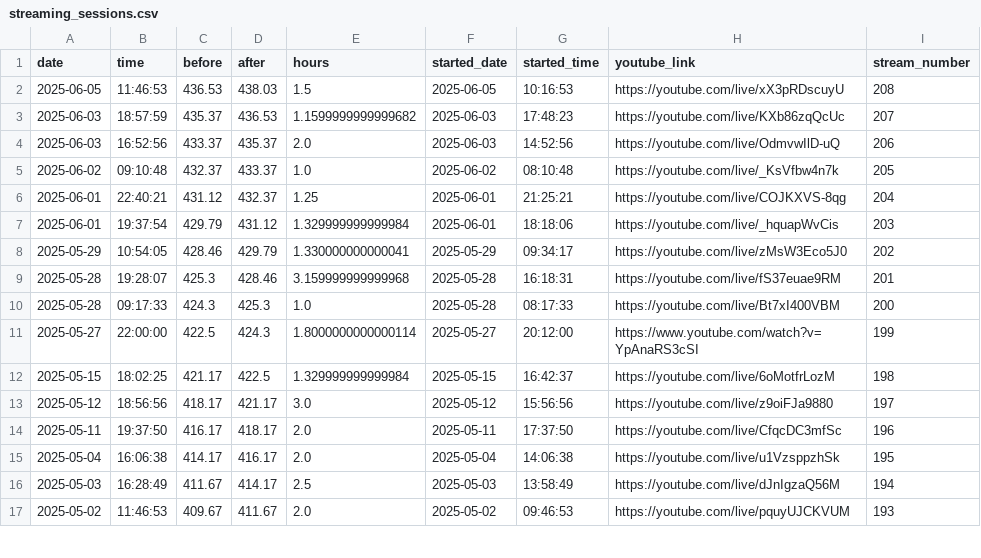
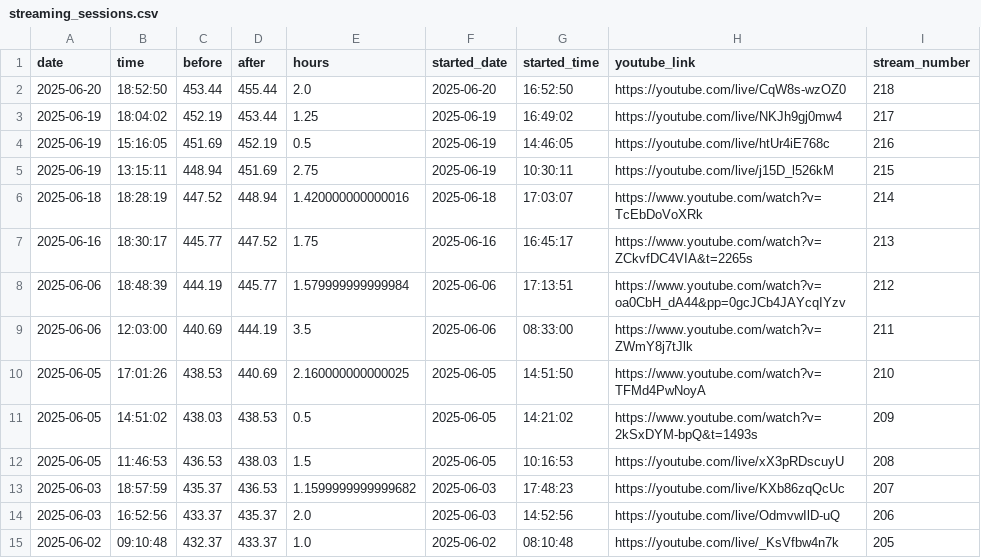
Before and after one commit to nebiyuelias1/Mandarin-progression, a CSV file: public/streaming_sessions.csv, drawn as a sheet; only a part is shown; the shorter side is filled out with more unchanged rows; the diff names each change by its address in the sheet, - before the commit and + after, or states it on an @@ line.

```diff
--- a/public/streaming_sessions.csv
+++ b/public/streaming_sessions.csv
+row 2: 2025-06-20 | 18:52:50 | 453.44 | 455.44 | 2.0 | 2025-06-20 | 16:52:50 | https://youtube.com/live/CqW8s-wzOZ0 | 218
+row 3: 2025-06-19 | 18:04:02 | 452.19 | 453.44 | 1.25 | 2025-06-19 | 16:49:02 | https://youtube.com/live/NKJh9gj0mw4 | 217
+row 4: 2025-06-19 | 15:16:05 | 451.69 | 452.19 | 0.5 | 2025-06-19 | 14:46:05 | https://youtube.com/live/htUr4iE768c | 216
+row 5: 2025-06-19 | 13:15:11 | 448.94 | 451.69 | 2.75 | 2025-06-19 | 10:30:11 | https://youtube.com/live/j15D_l526kM | 215
+row 6: 2025-06-18 | 18:28:19 | 447.52 | 448.94 | 1.420000000000016 | 2025-06-18 | 17:03:07 | https://www.youtube.com/watch?v=TcEbDoVoXRk | 214
+row 7: 2025-06-16 | 18:30:17 | 445.77 | 447.52 | 1.75 | 2025-06-16 | 16:45:17 | https://www.youtube.com/watch?v=ZCkvfDC4VIA&t=2265s | 213
+row 8: 2025-06-06 | 18:48:39 | 444.19 | 445.77 | 1.579999999999984 | 2025-06-06 | 17:13:51 | https://www.youtube.com/watch?v=oa0CbH_dA44&pp=0gcJCb4JAYcqIYzv | 212
+row 9: 2025-06-06 | 12:03:00 | 440.69 | 444.19 | 3.5 | 2025-06-06 | 08:33:00 | https://www.youtube.com/watch?v=ZWmY8j7tJlk | 211
+row 10: 2025-06-05 | 17:01:26 | 438.53 | 440.69 | 2.160000000000025 | 2025-06-05 | 14:51:50 | https://www.youtube.com/watch?v=TFMd4PwNoyA | 210
+row 11: 2025-06-05 | 14:51:02 | 438.03 | 438.53 | 0.5 | 2025-06-05 | 14:21:02 | https://www.youtube.com/watch?v=2kSxDYM-bpQ&t=1493s | 209
```
Also changed, not shown: public/daily_summary.csv, 3 other files.
